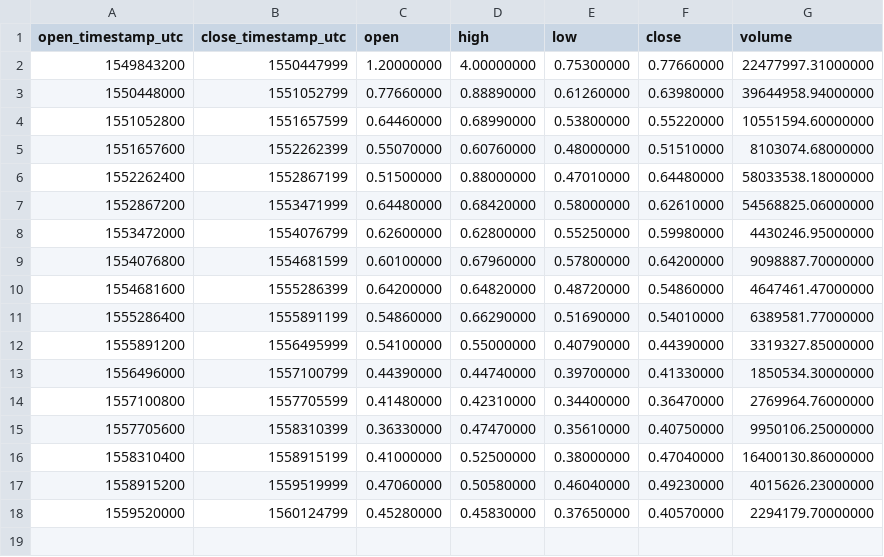
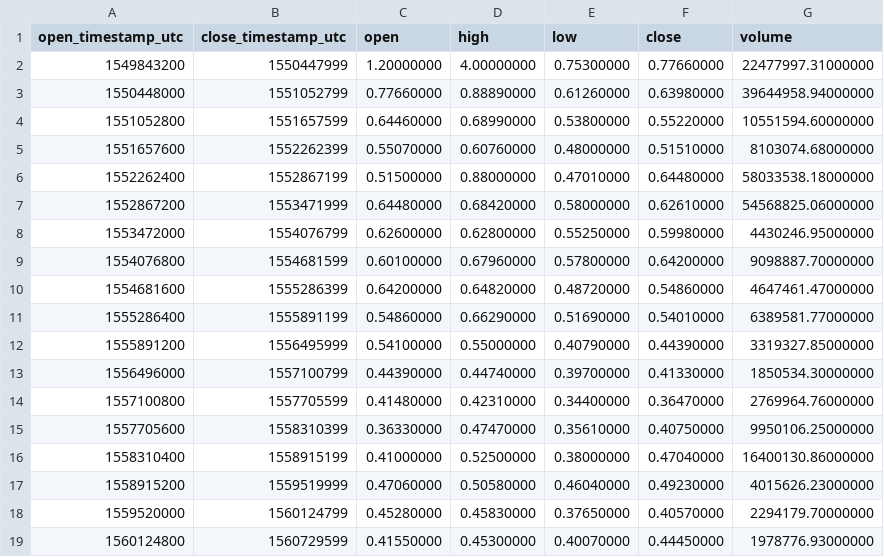
Before and after one commit to cryptobigbro/binance-ONGUSDT, a CSV file: binance-ONGUSDT-1w.csv, drawn as a sheet; the diff names each change by its address in the sheet, - before the commit and + after, or states it on an @@ line.

```diff
--- a/binance-ONGUSDT-1w.csv
+++ b/binance-ONGUSDT-1w.csv
+row 19: 1560124800 | 1560729599 | 0.41550000 | 0.45300000 | 0.40070000 | 0.44450000 | 1978776.93000000
```
Also changed, not shown: binance-ONGUSDT-1d.csv, binance-ONGUSDT-1h.csv.
